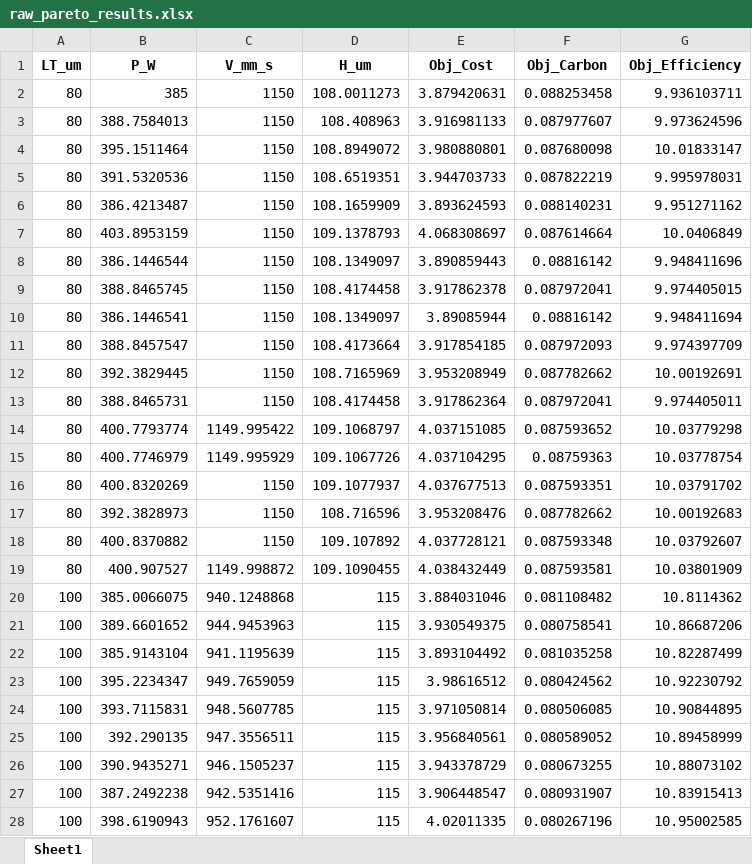
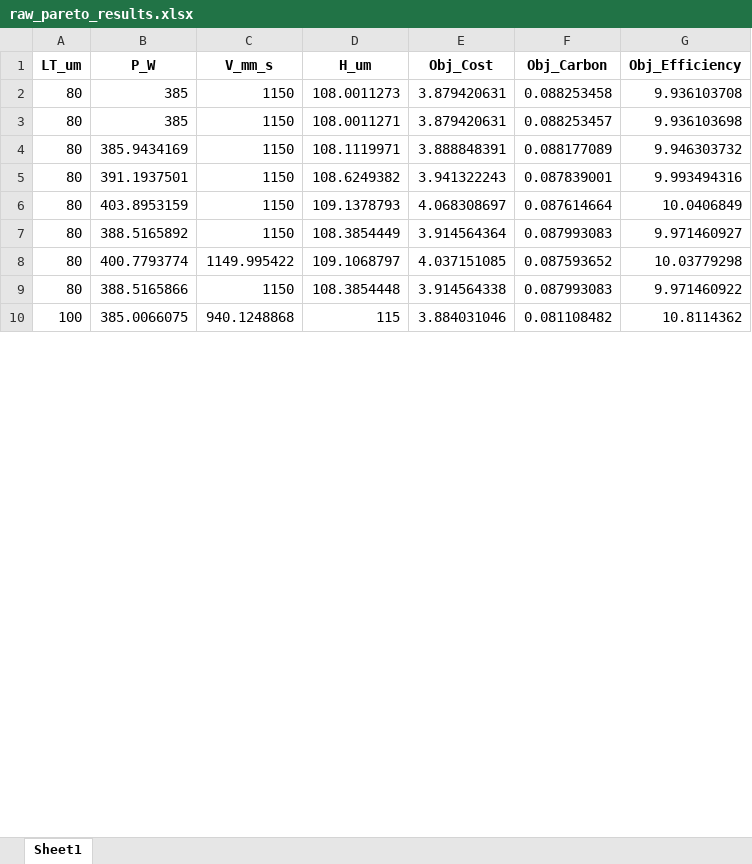
Before and after one commit to ken-333/LPBF-Sustainability-Optimization, an Excel workbook: raw_pareto_results.xlsx, sheet Sheet1, drawn as a sheet; only a part is shown; values as stored, in another font and other column widths than the file's, no borders; removed rows and columns are numbered as before the commit, all else as after; the diff covers the shown part only; the diff names each change by its address in the sheet, - before the commit and + after, or states it on an @@ line.

```diff
--- a/raw_pareto_results.xlsx (sheet Sheet1)
+++ b/raw_pareto_results.xlsx (sheet Sheet1)
-G2 (Obj_Efficiency): 9.936103711
+G2 (Obj_Efficiency): 9.936103708
-row 3: 80 | 388.7584013 | 1150 | 108.408963 | 3.916981133 | 0.087977607 | 9.973624596
-row 4: 80 | 395.1511464 | 1150 | 108.8949072 | 3.980880801 | 0.087680098 | 10.01833147
-row 5: 80 | 391.5320536 | 1150 | 108.6519351 | 3.944703733 | 0.087822219 | 9.995978031
-row 6: 80 | 386.4213487 | 1150 | 108.1659909 | 3.893624593 | 0.088140231 | 9.951271162
+row 3: 80 | 385 | 1150 | 108.0011271 | 3.879420631 | 0.088253457 | 9.936103698
+row 4: 80 | 385.9434169 | 1150 | 108.1119971 | 3.888848391 | 0.088177089 | 9.946303732
+row 5: 80 | 391.1937501 | 1150 | 108.6249382 | 3.941322243 | 0.087839001 | 9.993494316
-row 8: 80 | 386.1446544 | 1150 | 108.1349097 | 3.890859443 | 0.08816142 | 9.948411696
-row 9: 80 | 388.8465745 | 1150 | 108.4174458 | 3.917862378 | 0.087972041 | 9.974405015
-row 10: 80 | 386.1446541 | 1150 | 108.1349097 | 3.89085944 | 0.08816142 | 9.948411694
-row 11: 80 | 388.8457547 | 1150 | 108.4173664 | 3.917854185 | 0.087972093 | 9.974397709
-row 12: 80 | 392.3829445 | 1150 | 108.7165969 | 3.953208949 | 0.087782662 | 10.00192691
-row 13: 80 | 388.8465731 | 1150 | 108.4174458 | 3.917862364 | 0.087972041 | 9.974405011
+row 7: 80 | 388.5165892 | 1150 | 108.3854449 | 3.914564364 | 0.087993083 | 9.971460927
-row 15: 80 | 400.7746979 | 1149.995929 | 109.1067726 | 4.037104295 | 0.08759363 | 10.03778754
-row 16: 80 | 400.8320269 | 1150 | 109.1077937 | 4.037677513 | 0.087593351 | 10.03791702
-row 17: 80 | 392.3828973 | 1150 | 108.716596 | 3.953208476 | 0.087782662 | 10.00192683
-row 18: 80 | 400.8370882 | 1150 | 109.107892 | 4.037728121 | 0.087593348 | 10.03792607
-row 19: 80 | 400.907527 | 1149.998872 | 109.1090455 | 4.038432449 | 0.087593581 | 10.03801909
+row 9: 80 | 388.5165866 | 1150 | 108.3854448 | 3.914564338 | 0.087993083 | 9.971460922
-row 21: 100 | 389.6601652 | 944.9453963 | 115 | 3.930549375 | 0.080758541 | 10.86687206
-row 22: 100 | 385.9143104 | 941.1195639 | 115 | 3.893104492 | 0.081035258 | 10.82287499
-row 23: 100 | 395.2234347 | 949.7659059 | 115 | 3.98616512 | 0.080424562 | 10.92230792
-row 24: 100 | 393.7115831 | 948.5607785 | 115 | 3.971050814 | 0.080506085 | 10.90844895
-row 25: 100 | 392.290135 | 947.3556511 | 115 | 3.956840561 | 0.080589052 | 10.89458999
-row 26: 100 | 390.9435271 | 946.1505237 | 115 | 3.943378729 | 0.080673255 | 10.88073102
-row 27: 100 | 387.2492238 | 942.5351416 | 115 | 3.906448547 | 0.080931907 | 10.83915413
-row 28: 100 | 398.6190943 | 952.1761607 | 115 | 4.02011335 | 0.080267196 | 10.95002585
```
Also changed, not shown: 44 added rows, 120 removed rows and 2 edited cells elsewhere in this sheet, results/final_processed_results.xlsx, 10 other files.
